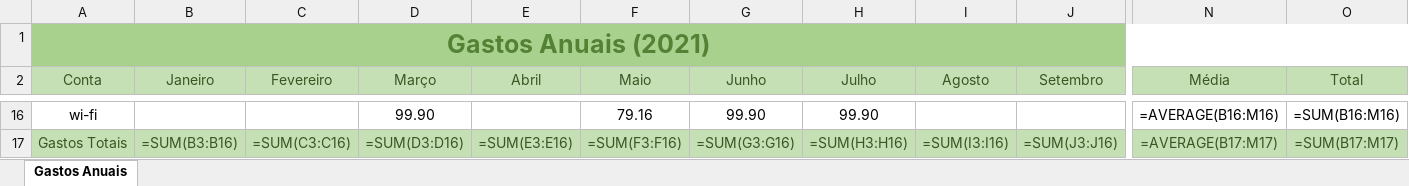
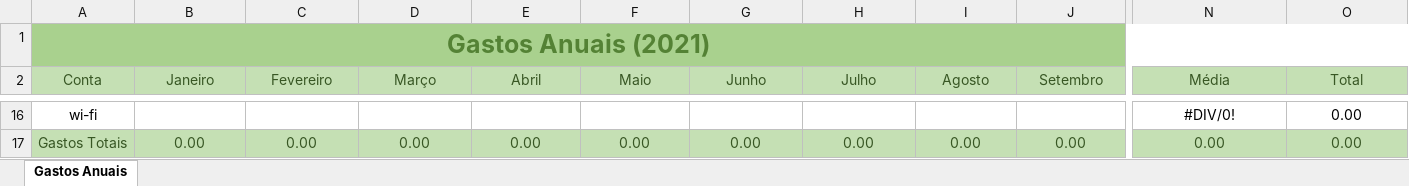
Before and after one commit to murilo-henrique060/Semi-Automatizando-Uma-Planilha-do-Excel, an Excel workbook: Rendimento Mensal Familiar Automatizado.xlsx, sheet Gastos Anuais, drawn as a sheet; only a part is shown, gaps mark what is left out; values as stored, in another font and other column widths than the file's, no borders; formulas without a stored value are shown as written; conditional formats not drawn; the diff covers the shown part only; the diff names each change by its address in the sheet, - before the commit and + after, or states it on an @@ line.

```diff
--- a/Rendimento Mensal Familiar Automatizado.xlsx (sheet Gastos Anuais)
+++ b/Rendimento Mensal Familiar Automatizado.xlsx (sheet Gastos Anuais)
-D16 (Março): 99.90
+D16 (Março): (empty)
-F16 (Maio): 79.16
+F16 (Maio): (empty)
-G16 (Junho): 99.90
+G16 (Junho): (empty)
-H16 (Julho): 99.90
+H16 (Julho): (empty)
-N16 (Média): =AVERAGE(B16:M16)
+N16 (Média): #DIV/0!
-O16 (Total): =SUM(B16:M16)
+O16 (Total): 0.00
-B17 (Janeiro): =SUM(B3:B16)
+B17 (Janeiro): 0.00
-C17 (Fevereiro): =SUM(C3:C16)
+C17 (Fevereiro): 0.00
-D17 (Março): =SUM(D3:D16)
+D17 (Março): 0.00
-E17 (Abril): =SUM(E3:E16)
+E17 (Abril): 0.00
-F17 (Maio): =SUM(F3:F16)
+F17 (Maio): 0.00
-G17 (Junho): =SUM(G3:G16)
+G17 (Junho): 0.00
-H17 (Julho): =SUM(H3:H16)
+H17 (Julho): 0.00
-I17 (Agosto): =SUM(I3:I16)
+I17 (Agosto): 0.00
-J17 (Setembro): =SUM(J3:J16)
+J17 (Setembro): 0.00
-N17 (Média): =AVERAGE(B17:M17)
+N17 (Média): 0.00
-O17 (Total): =SUM(B17:M17)
+O17 (Total): 0.00
```
Also changed, not shown: 2 added rows, 2 removed rows and 57 edited cells elsewhere in this sheet.
